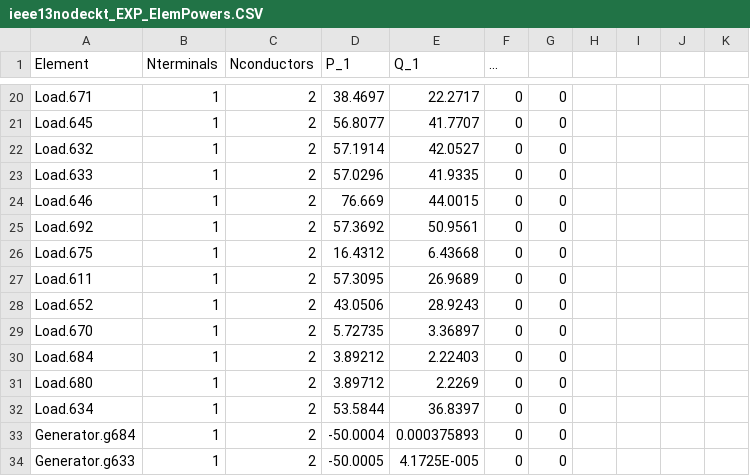
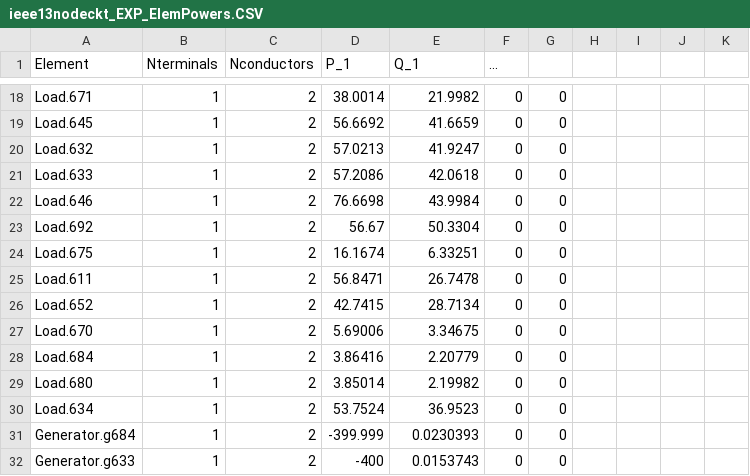
Before and after one commit to Uraniluib/ModifiedLouvainAlgorithm, a CSV file: opendss/13positivebus/ieee13nodeckt_EXP_ElemPowers.CSV, drawn as a sheet; only a part is shown, gaps mark what is left out; the diff covers the shown part only.

```diff
--- a/opendss/13positivebus/ieee13nodeckt_EXP_ElemPowers.CSV
+++ b/opendss/13positivebus/ieee13nodeckt_EXP_ElemPowers.CSV
@@ -20,15 +18,15 @@ Element, Nterminals, Nconductors, P_1, Q_1, ...
-"Load.671", 1, 2,    38.4697,    22.2717,          0,          0
-"Load.645", 1, 2,    56.8077,    41.7707,          0,          0
-"Load.632", 1, 2,    57.1914,    42.0527,          0,          0
-"Load.633", 1, 2,    57.0296,    41.9335,          0,          0
-"Load.646", 1, 2,     76.669,    44.0015,          0,          0
-"Load.692", 1, 2,    57.3692,    50.9561,          0,          0
-"Load.675", 1, 2,    16.4312,    6.43668,          0,          0
-"Load.611", 1, 2,    57.3095,    26.9689,          0,          0
-"Load.652", 1, 2,    43.0506,    28.9243,          0,          0
-"Load.670", 1, 2,    5.72735,    3.36897,          0,          0
-"Load.684", 1, 2,    3.89212,    2.22403,          0,          0
-"Load.680", 1, 2,    3.89712,     2.2269,          0,          0
-"Load.634", 1, 2,    53.5844,    36.8397,          0,          0
-"Generator.g684", 1, 2,   -50.0004, 0.000375893,          0,          0
-"Generator.g633", 1, 2,   -50.0005, 4.1725E-005,          0,          0
+"Load.671", 1, 2,    38.0014,    21.9982,          0,          0
+"Load.645", 1, 2,    56.6692,    41.6659,          0,          0
+"Load.632", 1, 2,    57.0213,    41.9247,          0,          0
+"Load.633", 1, 2,    57.2086,    42.0618,          0,          0
+"Load.646", 1, 2,    76.6698,    43.9984,          0,          0
+"Load.692", 1, 2,      56.67,    50.3304,          0,          0
+"Load.675", 1, 2,    16.1674,    6.33251,          0,          0
+"Load.611", 1, 2,    56.8471,    26.7478,          0,          0
+"Load.652", 1, 2,    42.7415,    28.7134,          0,          0
+"Load.670", 1, 2,    5.69006,    3.34675,          0,          0
+"Load.684", 1, 2,    3.86416,    2.20779,          0,          0
+"Load.680", 1, 2,    3.85014,    2.19982,          0,          0
+"Load.634", 1, 2,    53.7524,    36.9523,          0,          0
+"Generator.g684", 1, 2,   -399.999,  0.0230393,          0,          0
+"Generator.g633", 1, 2,       -400,  0.0153743,          0,          0
```
Also changed, not shown: 2 removed rows and 62 edited cells elsewhere in this file, opendss/13positivebus/ieee13nodeckt_EXP_VOLTAGES.CSV, opendss/13positivebus/ieee13nodeckt_EXP_Y.CSV, 5 other files.
